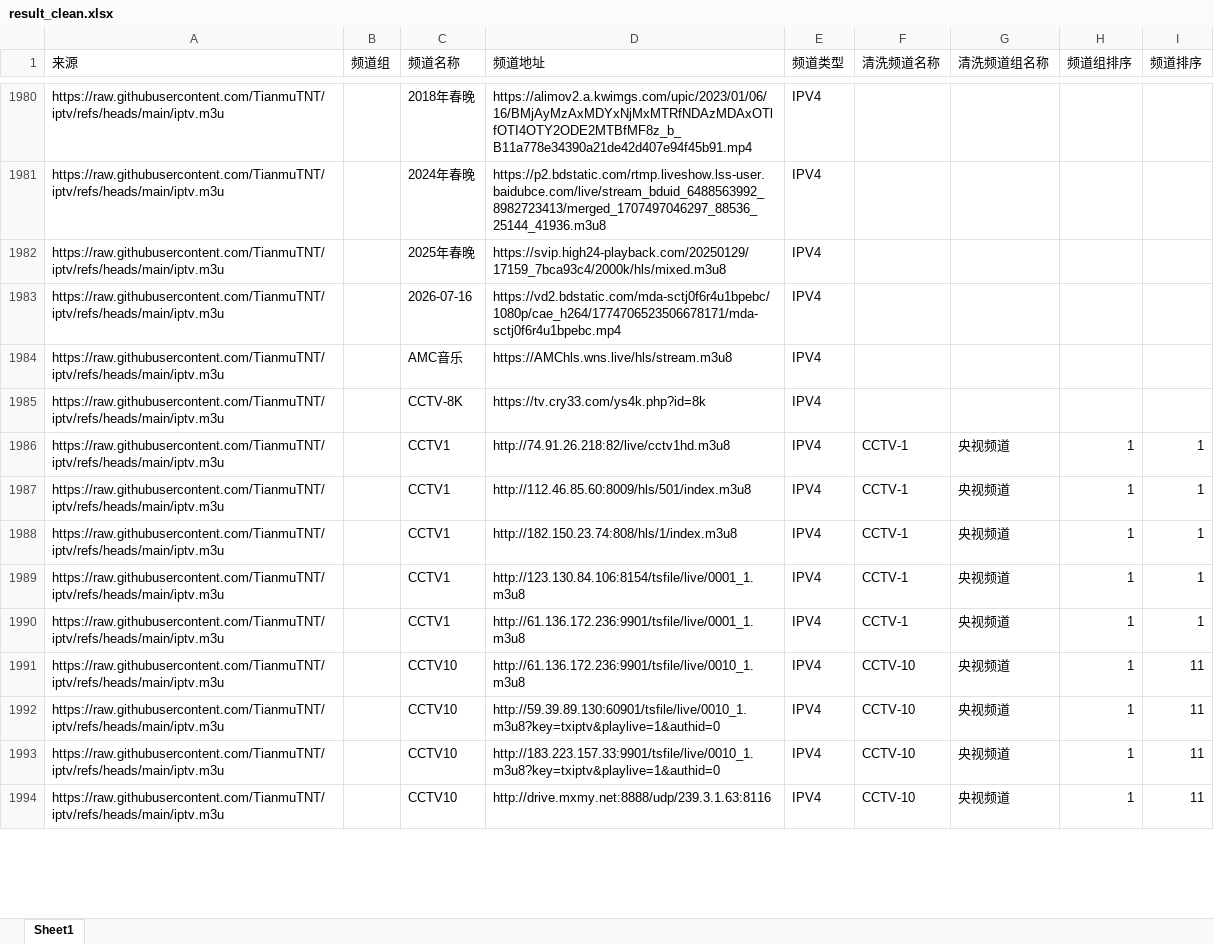
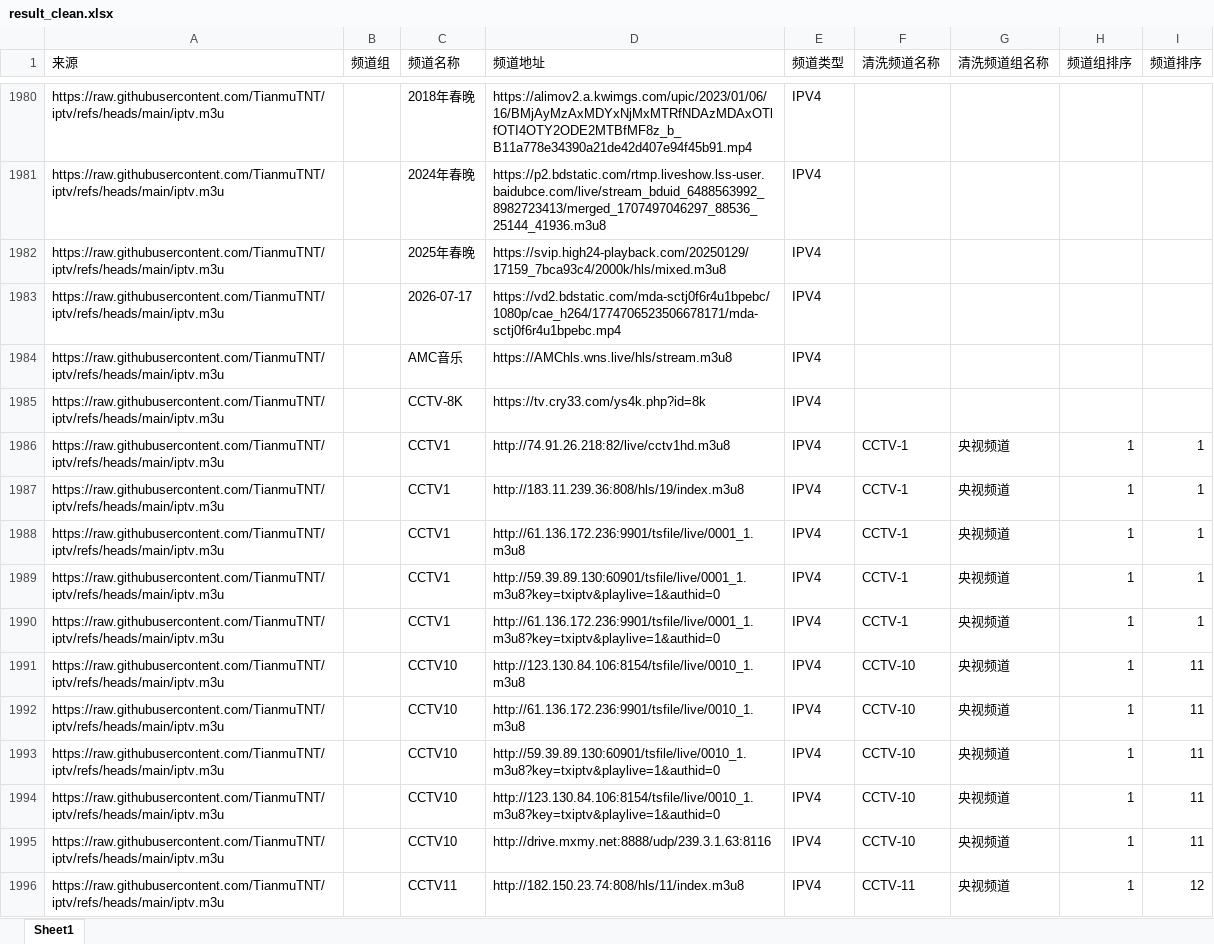
Before and after one commit to DataShare-duo/MovieLiveUrl, an Excel workbook: result_clean.xlsx, sheet Sheet1, drawn as a sheet; only a part is shown, gaps mark what is left out; values as stored, in another font and other column widths than the file's, no borders; removed rows and columns are numbered as before the commit, all else as after; the diff covers the shown part only; the diff names each change by its address in the sheet, - before the commit and + after, or states it on an @@ line.

```diff
--- a/result_clean.xlsx (sheet Sheet1)
+++ b/result_clean.xlsx (sheet Sheet1)
-C1983 (频道名称): 2026-07-16
+C1983 (频道名称): 2026-07-17
-row 1987: https://raw.githubusercontent.com/TianmuTNT/iptv/refs/heads/main/iptv.m3u |  | CCTV1 | http://112.46.85.60:8009/hls/501/index.m3u8 | IPV4 | CCTV-1 | 央视频道 | 1 | 1
-D1987 (频道地址): http://182.150.23.74:808/hls/1/index.m3u8
+D1987 (频道地址): http://183.11.239.36:808/hls/19/index.m3u8
-row 1989: https://raw.githubusercontent.com/TianmuTNT/iptv/refs/heads/main/iptv.m3u |  | CCTV1 | http://123.130.84.106:8154/tsfile/live/0001_1.m3u8 | IPV4 | CCTV-1 | 央视频道 | 1 | 1
+row 1989: https://raw.githubusercontent.com/TianmuTNT/iptv/refs/heads/main/iptv.m3u |  | CCTV1 | http://59.39.89.130:60901/tsfile/live/0001_1.m3u8?key=txiptv&playlive=1&authid=0 | IPV4 | CCTV-1 | 央视频道 | 1 | 1
+row 1990: https://raw.githubusercontent.com/TianmuTNT/iptv/refs/heads/main/iptv.m3u |  | CCTV1 | http://61.136.172.236:9901/tsfile/live/0001_1.m3u8?key=txiptv&playlive=1&authid=0 | IPV4 | CCTV-1 | 央视频道 | 1 | 1
+row 1991: https://raw.githubusercontent.com/TianmuTNT/iptv/refs/heads/main/iptv.m3u |  | CCTV10 | http://123.130.84.106:8154/tsfile/live/0010_1.m3u8 | IPV4 | CCTV-10 | 央视频道 | 1 | 11
-D1994 (频道地址): http://183.223.157.33:9901/tsfile/live/0010_1.m3u8?key=txiptv&playlive=1&authid=0
+D1994 (频道地址): http://123.130.84.106:8154/tsfile/live/0010_1.m3u8?key=txiptv&playlive=1&authid=0
+row 1996: https://raw.githubusercontent.com/TianmuTNT/iptv/refs/heads/main/iptv.m3u |  | CCTV11 | http://182.150.23.74:808/hls/11/index.m3u8 | IPV4 | CCTV-11 | 央视频道 | 1 | 12
```
Also changed, not shown: 113 added rows, 52 removed rows, 19 moved rows and 104 edited cells elsewhere in this sheet, result.xlsx, result_clean_verify.xlsx, 2 other files.
